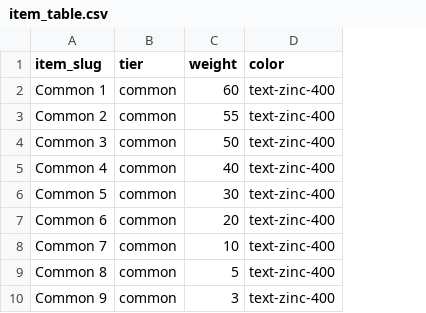
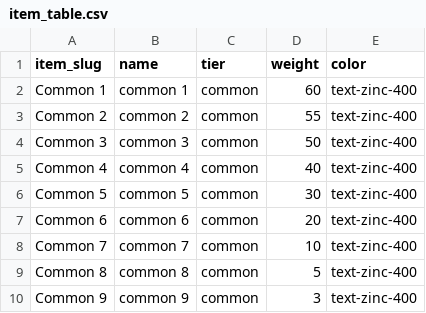
Before and after one commit to tobyyeung/aleago, a CSV file: public/item_table.csv, drawn as a sheet; only a part is shown; the diff names each change by its address in the sheet, - before the commit and + after, or states it on an @@ line.

Commit message:
made ui and items more customizable

```diff
--- a/public/item_table.csv
+++ b/public/item_table.csv
+column B (name), rows 2-10: common 1 | common 2 | common 3 | common 4 | common 5 | common 6 | common 7 | common 8 | common 9
```
Also changed, not shown: public/rarity_table.csv, 3 other files.
